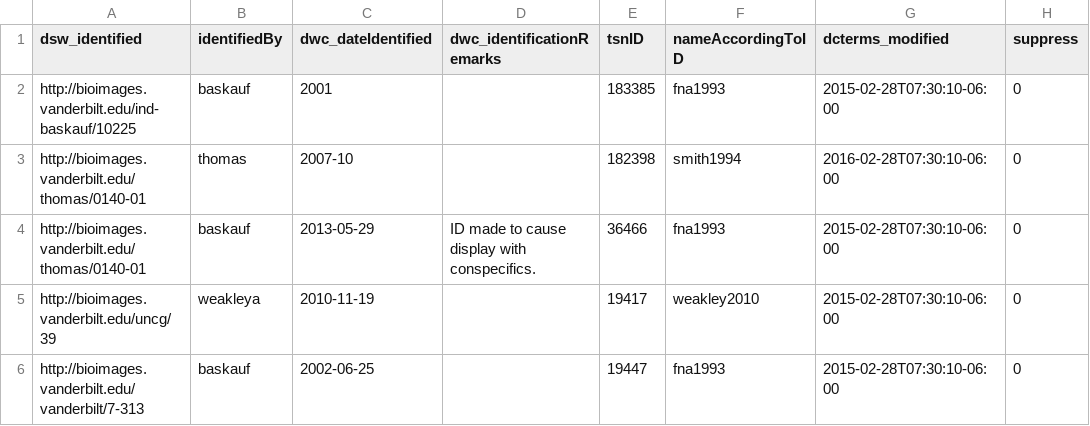
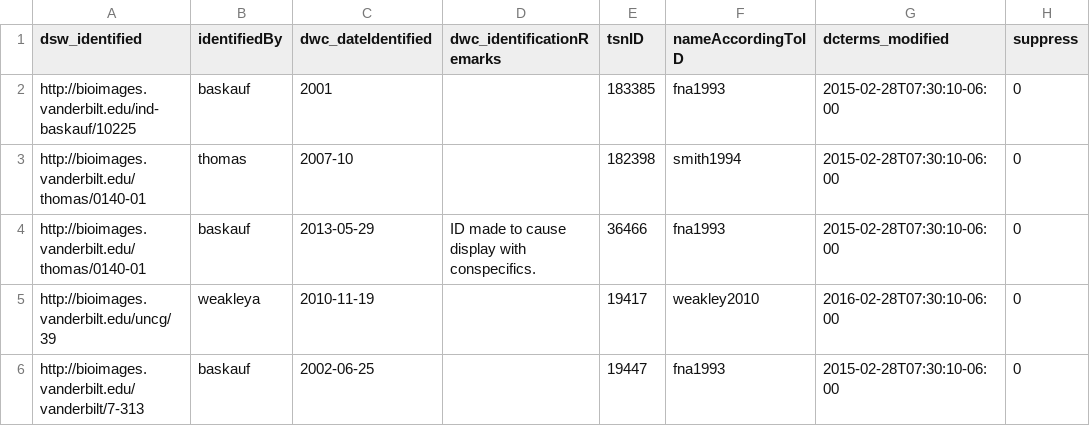
Before and after one commit to baskaufs/Bioimages, a CSV file: determinations-small.csv, drawn as a sheet.

Commit message:
more modified tests

```diff
--- a/determinations-small.csv
+++ b/determinations-small.csv
@@ -2,5 +2,5 @@ dsw_identified,identifiedBy,dwc_dateIdentified,dwc_identificationRemarks,tsnID,n
 http://bioimages.vanderbilt.edu/ind-baskauf/10225,baskauf,2001,,183385,fna1993,2015-02-28T07:30:10-06:00,0
-http://bioimages.vanderbilt.edu/thomas/0140-01,thomas,2007-10,,182398,smith1994,2016-02-28T07:30:10-06:00,0
+http://bioimages.vanderbilt.edu/thomas/0140-01,thomas,2007-10,,182398,smith1994,2015-02-28T07:30:10-06:00,0
 http://bioimages.vanderbilt.edu/thomas/0140-01,baskauf,2013-05-29,ID made to cause display with conspecifics.,36466,fna1993,2015-02-28T07:30:10-06:00,0
-http://bioimages.vanderbilt.edu/uncg/39,weakleya,2010-11-19,,19417,weakley2010,2015-02-28T07:30:10-06:00,0
+http://bioimages.vanderbilt.edu/uncg/39,weakleya,2010-11-19,,19417,weakley2010,2016-02-28T07:30:10-06:00,0
 http://bioimages.vanderbilt.edu/vanderbilt/7-313,baskauf,2002-06-25,,19447,fna1993,2015-02-28T07:30:10-06:00,0
```
Also changed, not shown: organisms-small.csv.
